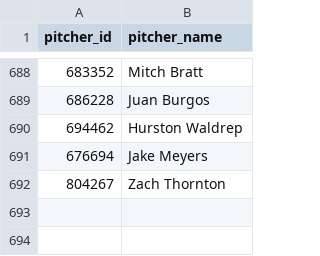
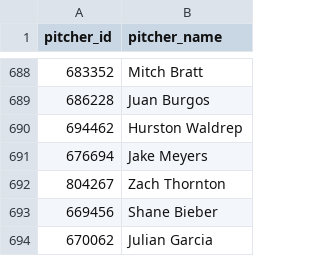
Before and after one commit to comcgovern/DeceptionPlus, a CSV file: cache/mlbam_name_cache.csv, drawn as a sheet; only a part is shown, gaps mark what is left out.

```diff
--- a/cache/mlbam_name_cache.csv
+++ b/cache/mlbam_name_cache.csv
@@ -692 +692,3 @@ pitcher_id,pitcher_name
 804267,Zach Thornton
+669456,Shane Bieber
+670062,Julian Garcia
```
Also changed, not shown: 7 other files.
